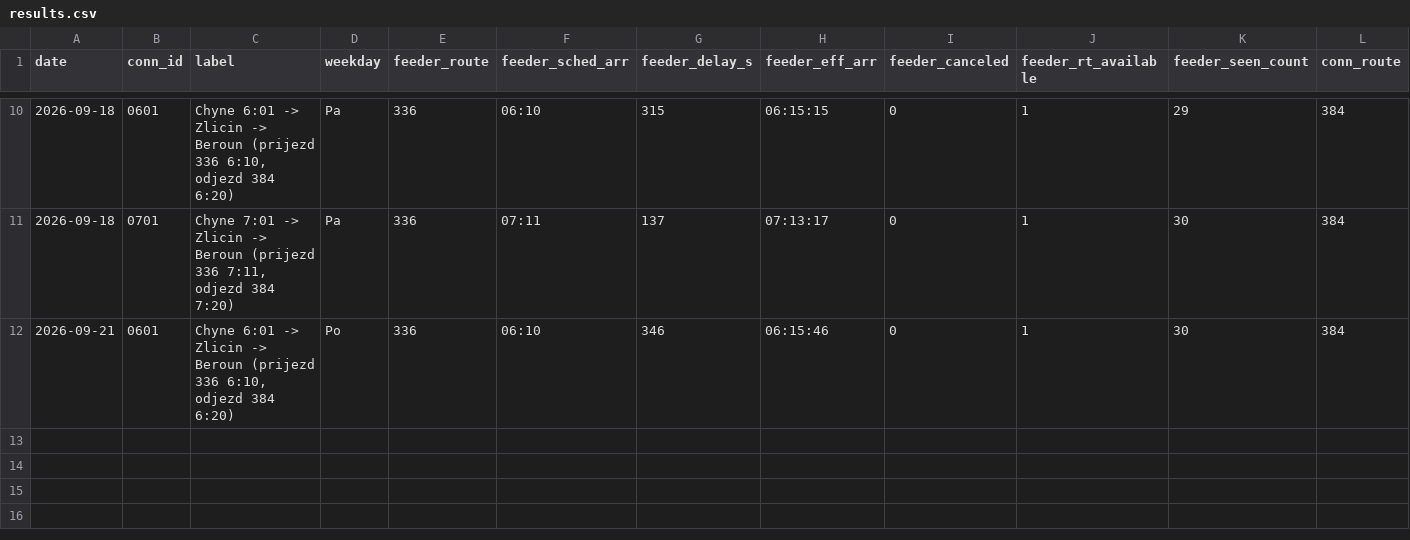
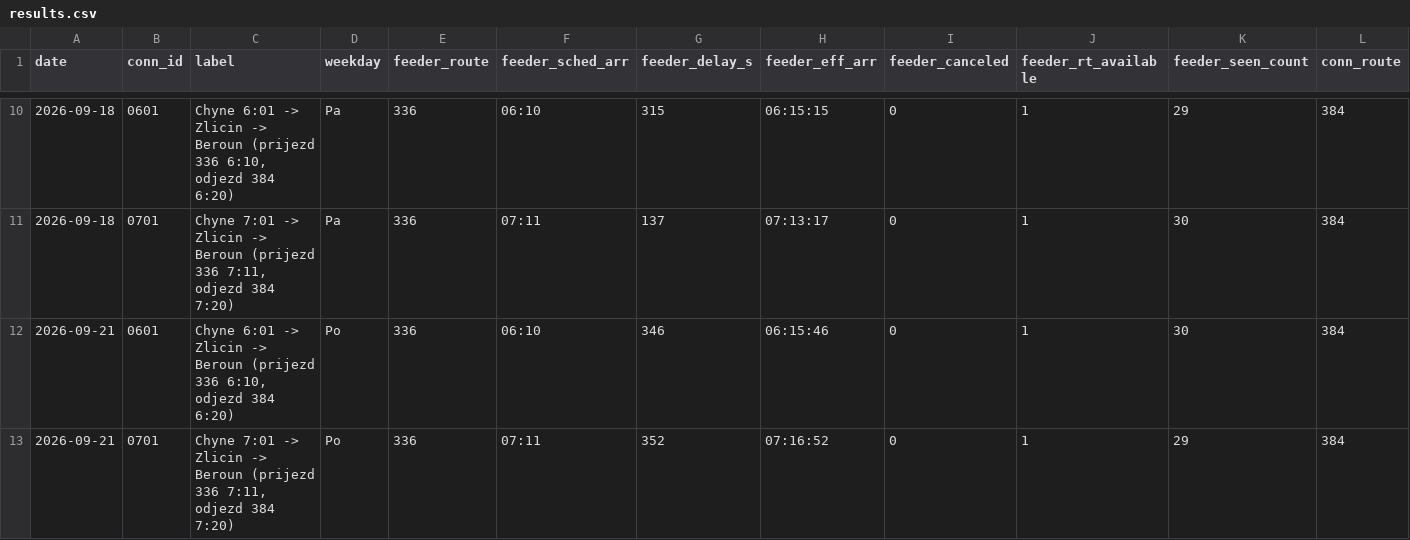
Before and after one commit to JindraKK/pid-transfer-monitor, a CSV file: data/results.csv, drawn as a sheet; only a part is shown, gaps mark what is left out; rows hold the shown columns only; the diff names each change by its address in the sheet, - before the commit and + after, or states it on an @@ line.

```diff
--- a/data/results.csv
+++ b/data/results.csv
+row 13: 2026-09-21 | 0701 | Chyne 7:01 -> Zlicin -> Beroun (prijezd 336 7:11, odjezd 384 7:20) | Po | 336 | 07:11 | 352 | 07:16:52 | 0 | 1 | 29 | 384
```
Also changed, not shown: 1 other file.
